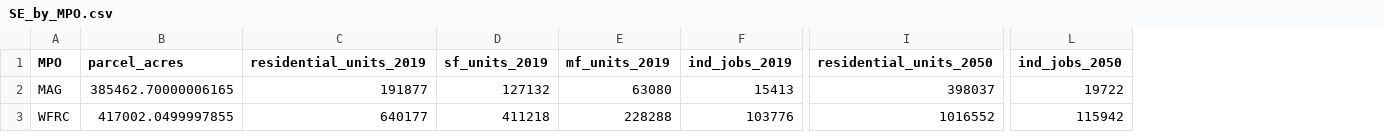
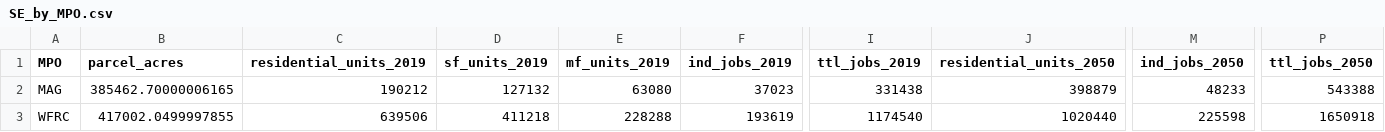
Before and after one commit to WFRCAnalytics/REMM-Analysis-Tools, a CSV file: Growth/Outputs/SE_by_MPO.csv, drawn as a sheet; only a part is shown, gaps mark what is left out; addresses are those after the commit; the diff names each change by its address in the sheet, - before the commit and + after, or states it on an @@ line.

```diff
--- a/Growth/Outputs/SE_by_MPO.csv
+++ b/Growth/Outputs/SE_by_MPO.csv
+column I (ttl_jobs_2019), rows 2-3: 331438 | 1174540
+column P (ttl_jobs_2050), rows 2-3: 543388 | 1650918
-C2 (residential_units_2019): 191877
+C2 (residential_units_2019): 190212
-F2 (ind_jobs_2019): 15413
+F2 (ind_jobs_2019): 37023
-J2 (residential_units_2050): 398037
+J2 (residential_units_2050): 398879
-M2 (ind_jobs_2050): 19722
+M2 (ind_jobs_2050): 48233
-C3 (residential_units_2019): 640177
+C3 (residential_units_2019): 639506
-F3 (ind_jobs_2019): 103776
+F3 (ind_jobs_2019): 193619
-J3 (residential_units_2050): 1016552
+J3 (residential_units_2050): 1020440
-M3 (ind_jobs_2050): 115942
+M3 (ind_jobs_2050): 225598
```
Also changed, not shown: Growth/Outputs/SE_by_CENTER_NAME.csv, Growth/Outputs/SE_by_CENTER_TYPE.csv, 6 other files.
